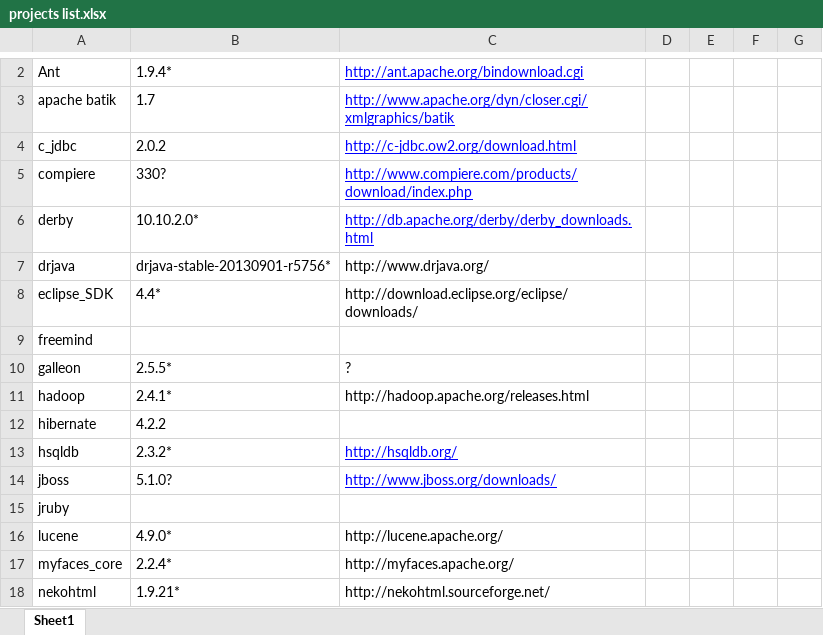
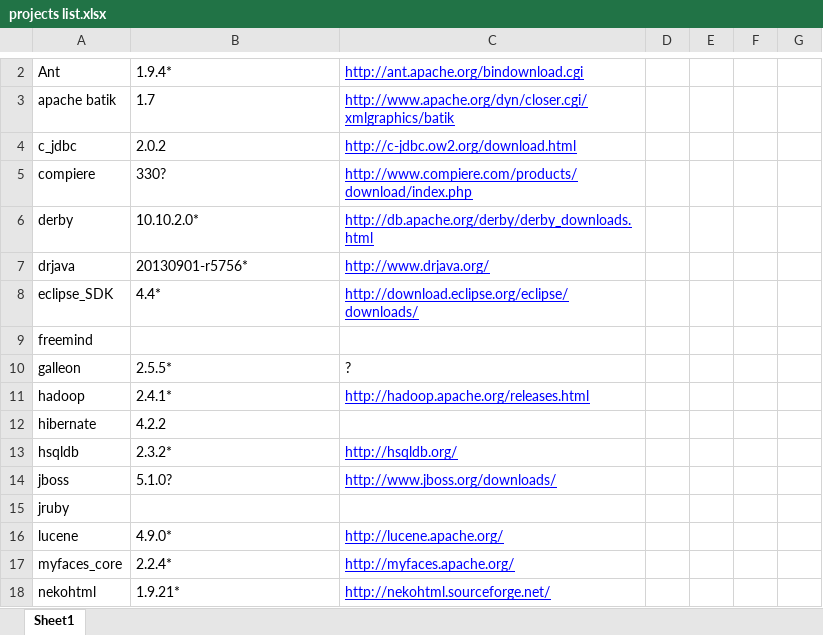
Before and after one commit to SecurityManagerCodeBase/ProjectsProfiles, an Excel workbook: projects list.xlsx, sheet Sheet1, drawn as a sheet; only a part is shown, gaps mark what is left out; values as stored, in another font and other column widths than the file's, no borders; the diff covers the shown part only; the diff names each change by its address in the sheet, - before the commit and + after, or states it on an @@ line.

```diff
--- a/projects list.xlsx (sheet Sheet1)
+++ b/projects list.xlsx (sheet Sheet1)
-B7: drjava-stable-20130901-r5756*
+B7: 20130901-r5756*
@@ C7:C8 underline: off → on, text colour: black → #0000FF @@
@@ C11 underline: off → on, text colour: black → #0000FF @@
@@ C16:C18 underline: off → on, text colour: black → #0000FF @@
```
Also changed, not shown: 6 edited cells and cell formats elsewhere in this sheet, 3 other files.
